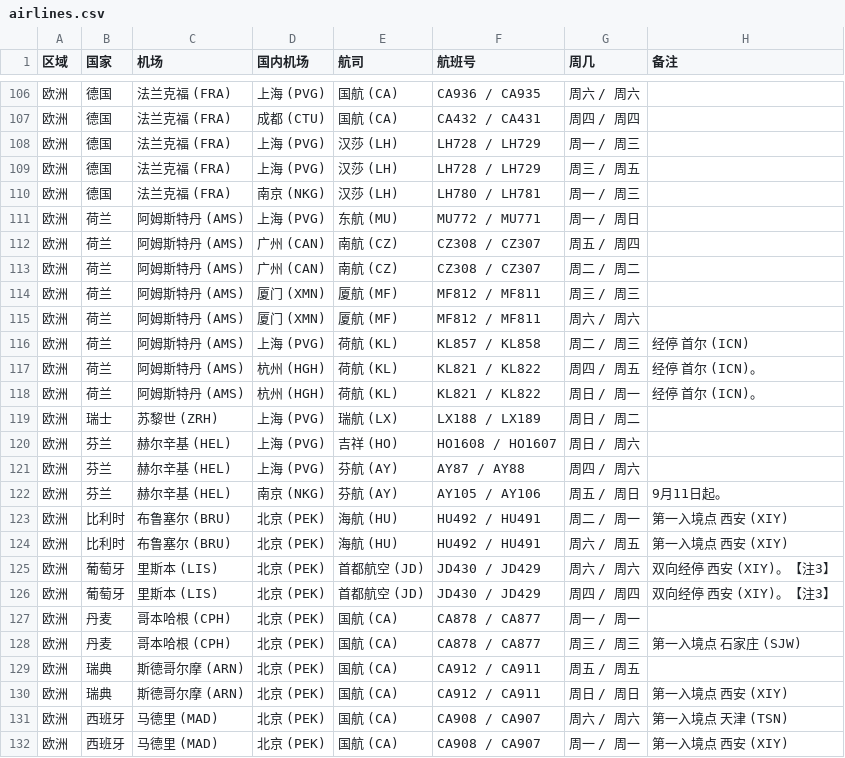
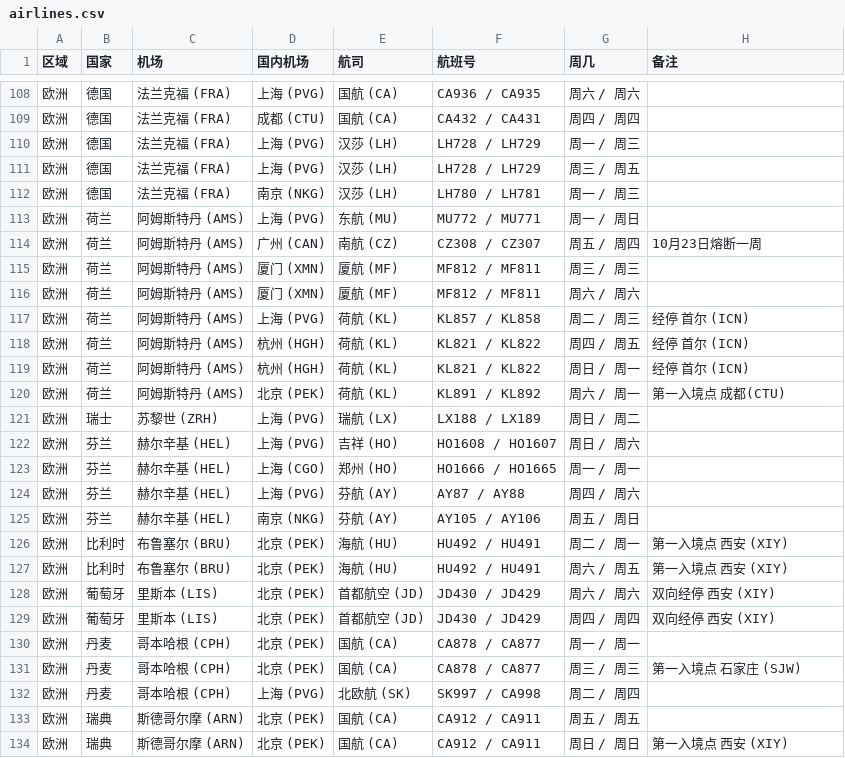
Before and after one commit to USCreditCardGuide/airlines-to-china-covid-19, a CSV file: airlines.csv, drawn as a sheet; only a part is shown, gaps mark what is left out; the shorter side is filled out with more unchanged rows; the diff covers the shown part only.

```diff
--- a/airlines.csv
+++ b/airlines.csv
@@ -111,4 +113,3 @@
 欧洲,荷兰,阿姆斯特丹 (AMS),上海 (PVG),东航 (MU),MU772 / MU771,周一 / 周日,
-欧洲,荷兰,阿姆斯特丹 (AMS),广州 (CAN),南航 (CZ),CZ308 / CZ307,周五 / 周四,
-欧洲,荷兰,阿姆斯特丹 (AMS),广州 (CAN),南航 (CZ),CZ308 / CZ307,周二 / 周二,
+欧洲,荷兰,阿姆斯特丹 (AMS),广州 (CAN),南航 (CZ),CZ308 / CZ307,周五 / 周四,10月23日熔断一周
 欧洲,荷兰,阿姆斯特丹 (AMS),厦门 (XMN),厦航 (MF),MF812 / MF811,周三 / 周三,
@@ -116,14 +117,17 @@
 欧洲,荷兰,阿姆斯特丹 (AMS),上海 (PVG),荷航 (KL),KL857 / KL858,周二 / 周三,经停 首尔 (ICN)
-欧洲,荷兰,阿姆斯特丹 (AMS),杭州 (HGH),荷航 (KL),KL821 / KL822,周四 / 周五,经停 首尔 (ICN)。
-欧洲,荷兰,阿姆斯特丹 (AMS),杭州 (HGH),荷航 (KL),KL821 / KL822,周日 / 周一,经停 首尔 (ICN)。
+欧洲,荷兰,阿姆斯特丹 (AMS),杭州 (HGH),荷航 (KL),KL821 / KL822,周四 / 周五,经停 首尔 (ICN)
+欧洲,荷兰,阿姆斯特丹 (AMS),杭州 (HGH),荷航 (KL),KL821 / KL822,周日 / 周一,经停 首尔 (ICN)
+欧洲,荷兰,阿姆斯特丹 (AMS),北京 (PEK),荷航 (KL),KL891 / KL892,周六 / 周一,第一入境点 成都(CTU)
 欧洲,瑞士,苏黎世 (ZRH),上海 (PVG),瑞航 (LX),LX188 / LX189,周日 / 周二,
 欧洲,芬兰,赫尔辛基 (HEL),上海 (PVG),吉祥 (HO),HO1608 / HO1607,周日 / 周六,
+欧洲,芬兰,赫尔辛基 (HEL),上海 (CGO),郑州 (HO),HO1666 / HO1665,周一 / 周一,
 欧洲,芬兰,赫尔辛基 (HEL),上海 (PVG),芬航 (AY),AY87 / AY88,周四 / 周六,
-欧洲,芬兰,赫尔辛基 (HEL),南京 (NKG),芬航 (AY),AY105 / AY106,周五 / 周日,9月11日起。
+欧洲,芬兰,赫尔辛基 (HEL),南京 (NKG),芬航 (AY),AY105 / AY106,周五 / 周日,
 欧洲,比利时,布鲁塞尔 (BRU),北京 (PEK),海航 (HU),HU492 / HU491,周二 / 周一,第一入境点 西安 (XIY)
 欧洲,比利时,布鲁塞尔 (BRU),北京 (PEK),海航 (HU),HU492 / HU491,周六 / 周五,第一入境点 西安 (XIY)
-欧洲,葡萄牙,里斯本 (LIS),北京 (PEK),首都航空 (JD),JD430 / JD429,周六 / 周六,双向经停 西安 (XIY)。【注3】
-欧洲,葡萄牙,里斯本 (LIS),北京 (PEK),首都航空 (JD),JD430 / JD429,周四 / 周四,双向经停 西安 (XIY)。【注3】
+欧洲,葡萄牙,里斯本 (LIS),北京 (PEK),首都航空 (JD),JD430 / JD429,周六 / 周六,双向经停 西安 (XIY)
+欧洲,葡萄牙,里斯本 (LIS),北京 (PEK),首都航空 (JD),JD430 / JD429,周四 / 周四,双向经停 西安 (XIY)
 欧洲,丹麦,哥本哈根 (CPH),北京 (PEK),国航 (CA),CA878 / CA877,周一 / 周一,
 欧洲,丹麦,哥本哈根 (CPH),北京 (PEK),国航 (CA),CA878 / CA877,周三 / 周三,第一入境点 石家庄 (SJW)
+欧洲,丹麦,哥本哈根 (CPH),上海 (PVG),北欧航 (SK),SK997 / CA998,周二 / 周四,
 欧洲,瑞典,斯德哥尔摩 (ARN),北京 (PEK),国航 (CA),CA912 / CA911,周五 / 周五,
```
Also changed, not shown: 8 added rows, 2 removed rows and 28 edited cells elsewhere in this file.
